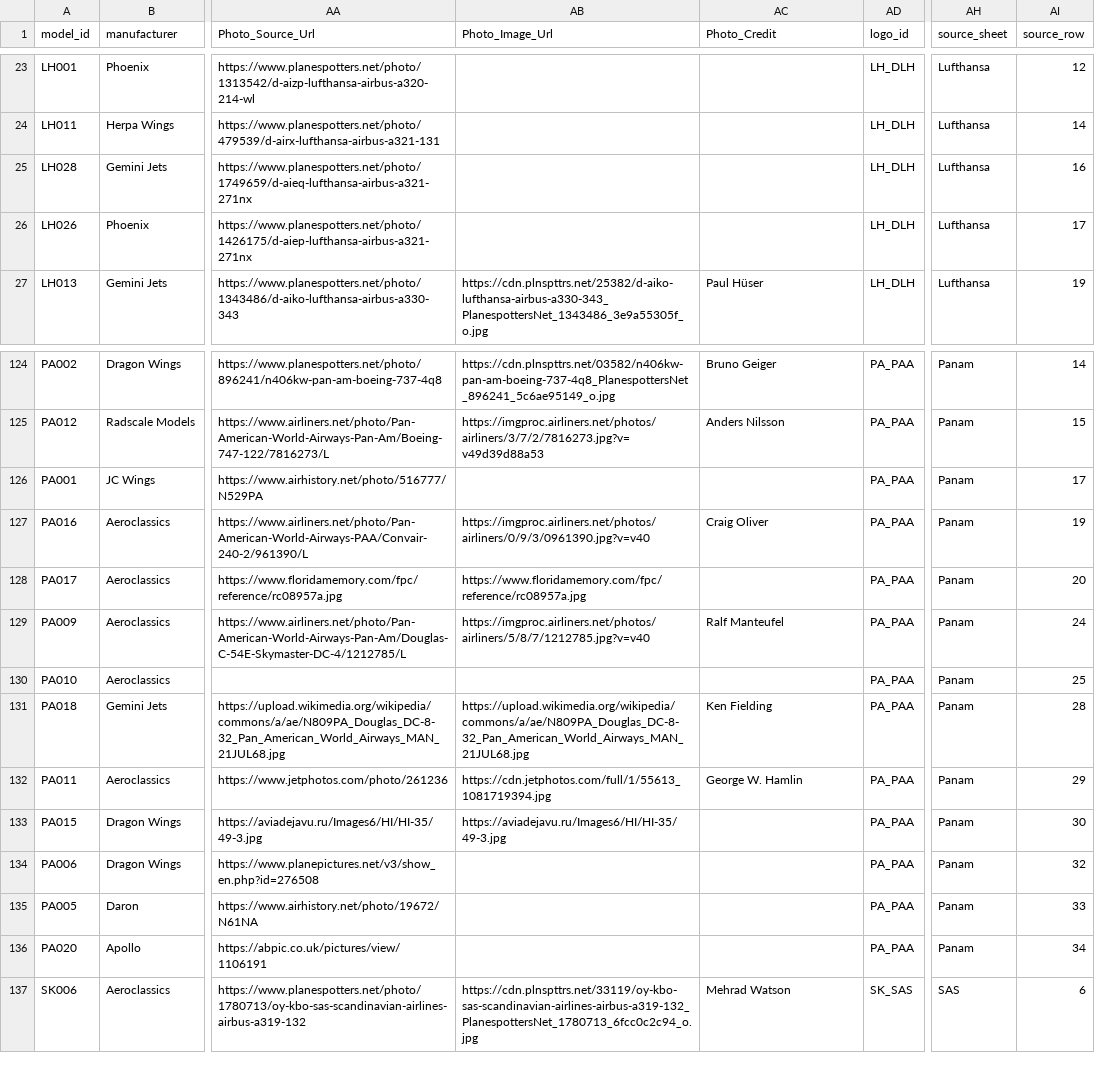
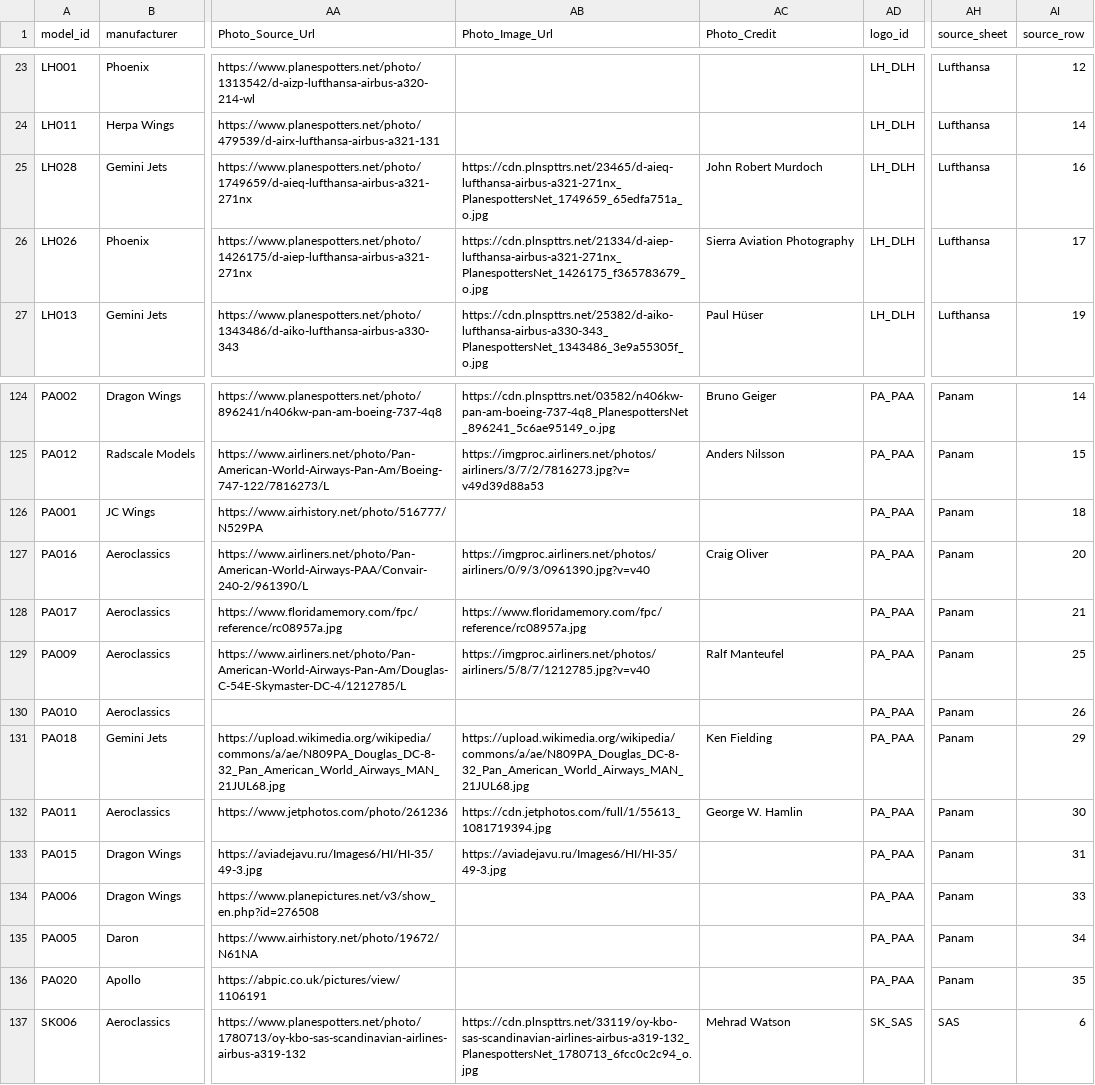
Before and after one commit to ugnet90/aircraft-labels, a CSV file: models_export.csv, drawn as a sheet; only a part is shown, gaps mark what is left out; the diff names each change by its address in the sheet, - before the commit and + after, or states it on an @@ line.

Commit message:
Add files via upload

```diff
--- a/models_export.csv
+++ b/models_export.csv
-AB25 (Photo_Image_Url): (empty)
+AB25 (Photo_Image_Url): https://cdn.plnspttrs.net/23465/d-aieq-lufthansa-airbus-a321-271nx_PlanespottersNet_1749659_65edfa751a_o.jpg
-AC25 (Photo_Credit): (empty)
+AC25 (Photo_Credit): John Robert Murdoch
-AB26 (Photo_Image_Url): (empty)
+AB26 (Photo_Image_Url): https://cdn.plnspttrs.net/21334/d-aiep-lufthansa-airbus-a321-271nx_PlanespottersNet_1426175_f365783679_o.jpg
-AC26 (Photo_Credit): (empty)
+AC26 (Photo_Credit): Sierra Aviation Photography
-AI126 (source_row): 17
+AI126 (source_row): 18
-AI127 (source_row): 19
+AI127 (source_row): 20
-AI128 (source_row): 20
+AI128 (source_row): 21
-AI129 (source_row): 24
+AI129 (source_row): 25
-AI130 (source_row): 25
+AI130 (source_row): 26
-AI131 (source_row): 28
+AI131 (source_row): 29
-AI132 (source_row): 29
+AI132 (source_row): 30
-AI133 (source_row): 30
+AI133 (source_row): 31
-AI134 (source_row): 32
+AI134 (source_row): 33
-AI135 (source_row): 33
+AI135 (source_row): 34
-AI136 (source_row): 34
+AI136 (source_row): 35
```
